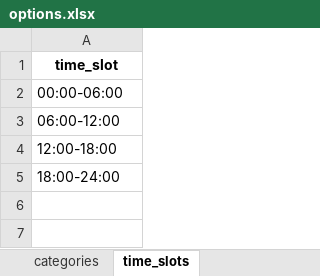
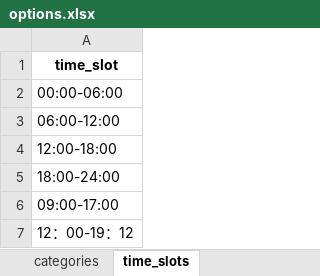
Before and after one commit to Seagull-Ling/newjizhang, an Excel workbook: data/options.xlsx, sheet time_slots, drawn as a sheet; values as stored, in another font and other column widths than the file's, no borders; the diff names each change by its address in the sheet, - before the commit and + after, or states it on an @@ line.

```diff
--- a/data/options.xlsx (sheet time_slots)
+++ b/data/options.xlsx (sheet time_slots)
+row 6: 09:00-17:00
+row 7: 12：00-19：12
```
Also changed, not shown: sheet payment_methods, sheet categories, data/bills/user1_bills.xlsx, data/users.xlsx, 6 other files.
